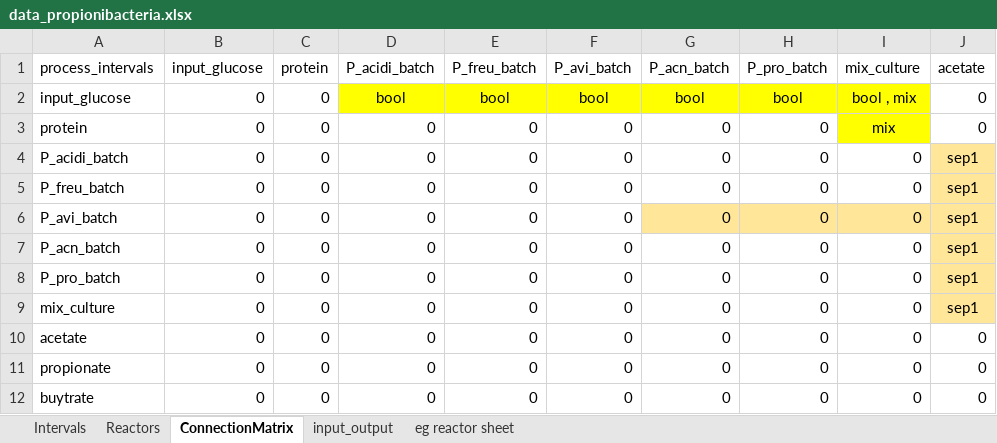
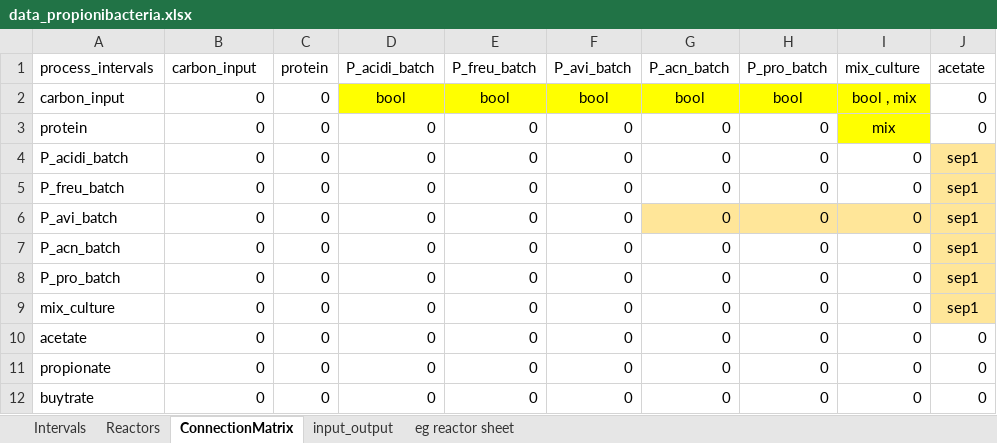
Before and after one commit to llvdrhau/Alquimia_Biorefinery_design_and_optimisation, an Excel workbook: excel files/data_propionibacteria.xlsx, sheet ConnectionMatrix, drawn as a sheet; only a part is shown; values as stored, in another font and other column widths than the file's, no borders; charts and pictures and conditional formats not drawn; the diff names each change by its address in the sheet, - before the commit and + after, or states it on an @@ line.

```diff
--- a/excel files/data_propionibacteria.xlsx (sheet ConnectionMatrix)
+++ b/excel files/data_propionibacteria.xlsx (sheet ConnectionMatrix)
-B1: input_glucose
+B1: carbon_input
-A2 (process_intervals): input_glucose
+A2 (process_intervals): carbon_input
```
Also changed, not shown: sheet Reactors, sheet Intervals, charts or pictures, 4 other files.
